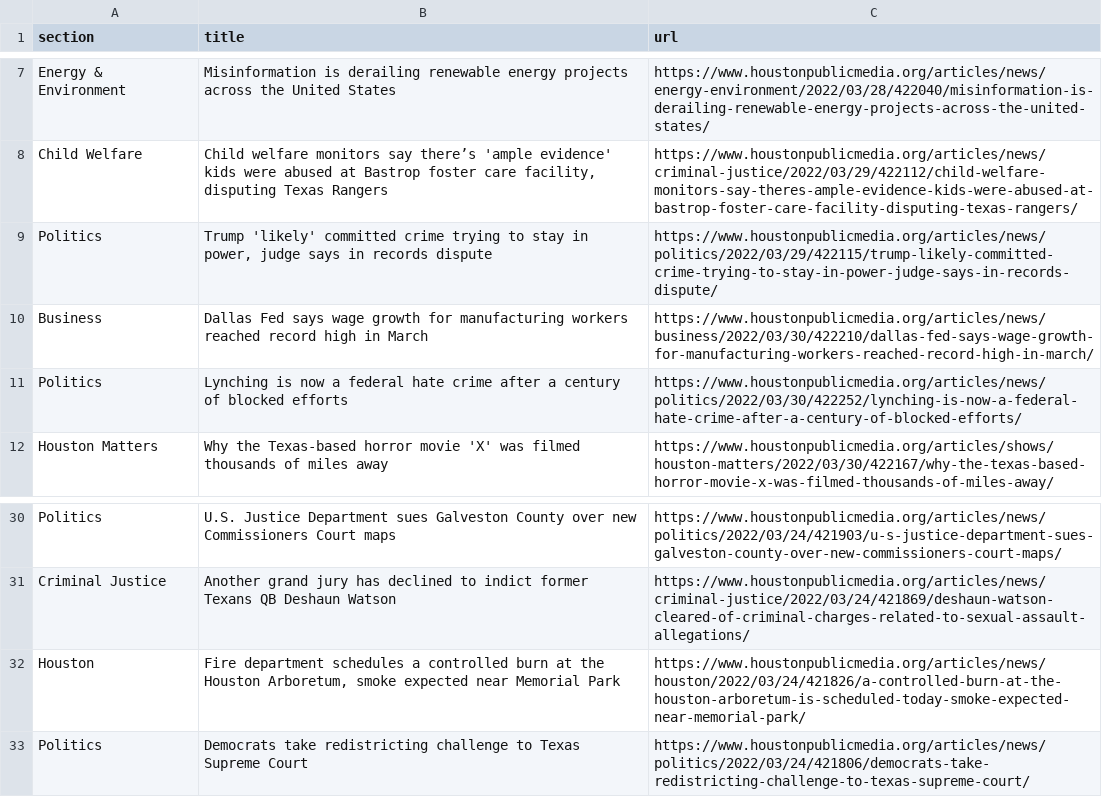
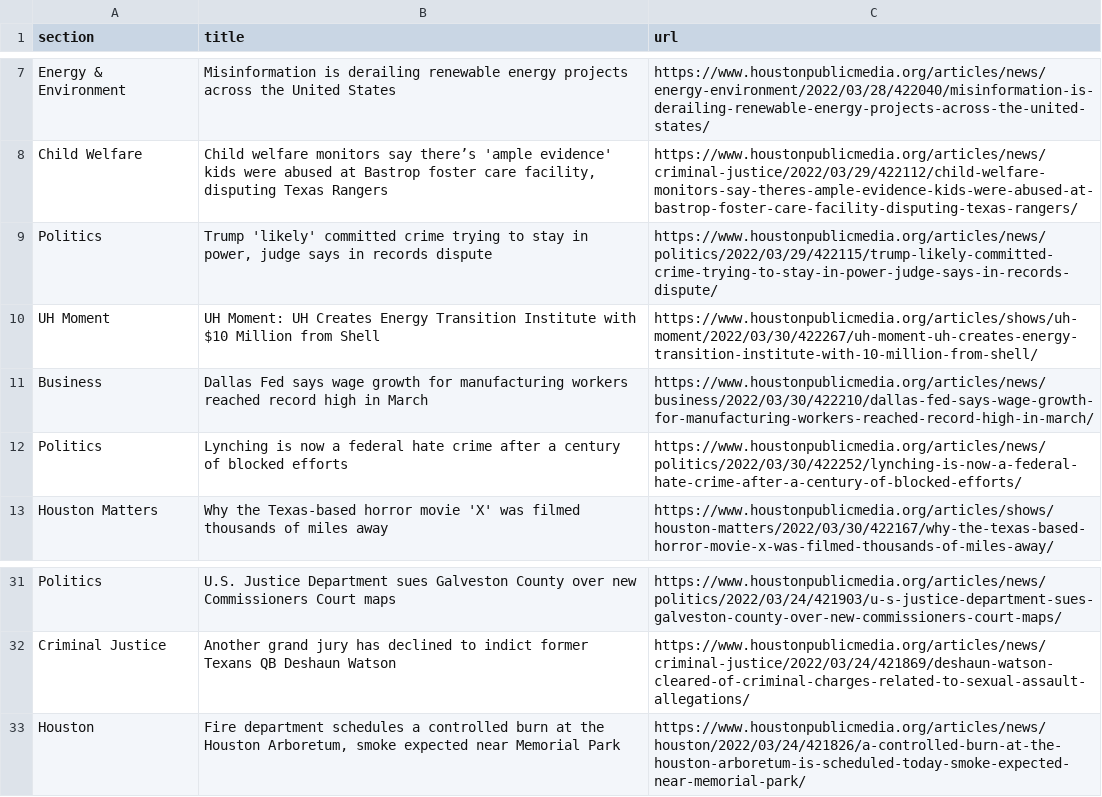
Before and after one commit to srjouppi/auto-scraper, a CSV file: npr.csv, drawn as a sheet; only a part is shown, gaps mark what is left out; removed rows and columns are numbered as before the commit, all else as after; the diff names each change by its address in the sheet, - before the commit and + after, or states it on an @@ line.

```diff
--- a/npr.csv
+++ b/npr.csv
+row 10: UH Moment | UH Moment: UH Creates Energy Transition Institute with $10 Million from Shell | https://www.houstonpublicmedia.org/articles/shows/uh-moment/2022/03/30/422267/uh-moment-uh-creates-energy-transition-institute-with-10-million-from-shell/
-row 33: Politics | Democrats take redistricting challenge to Texas Supreme Court | https://www.houstonpublicmedia.org/articles/news/politics/2022/03/24/421806/democrats-take-redistricting-challenge-to-texas-supreme-court/
```
